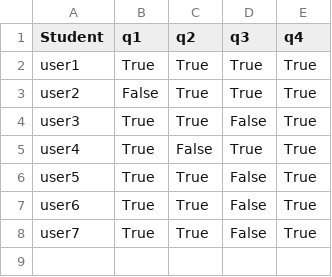
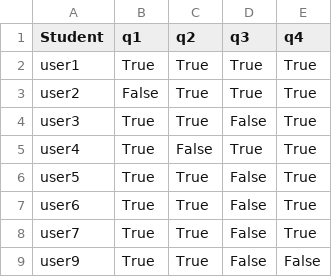
Before and after one commit to ejthompson01/code_tester, a CSV file: reports/_summary.csv, drawn as a sheet; the diff names each change by its address in the sheet, - before the commit and + after, or states it on an @@ line.

```diff
--- a/reports/_summary.csv
+++ b/reports/_summary.csv
+row 9: user9 | True | True | False | False
```
Also changed, not shown: reports/testing_user1.csv, reports/testing_user2.csv, 18 other files.
